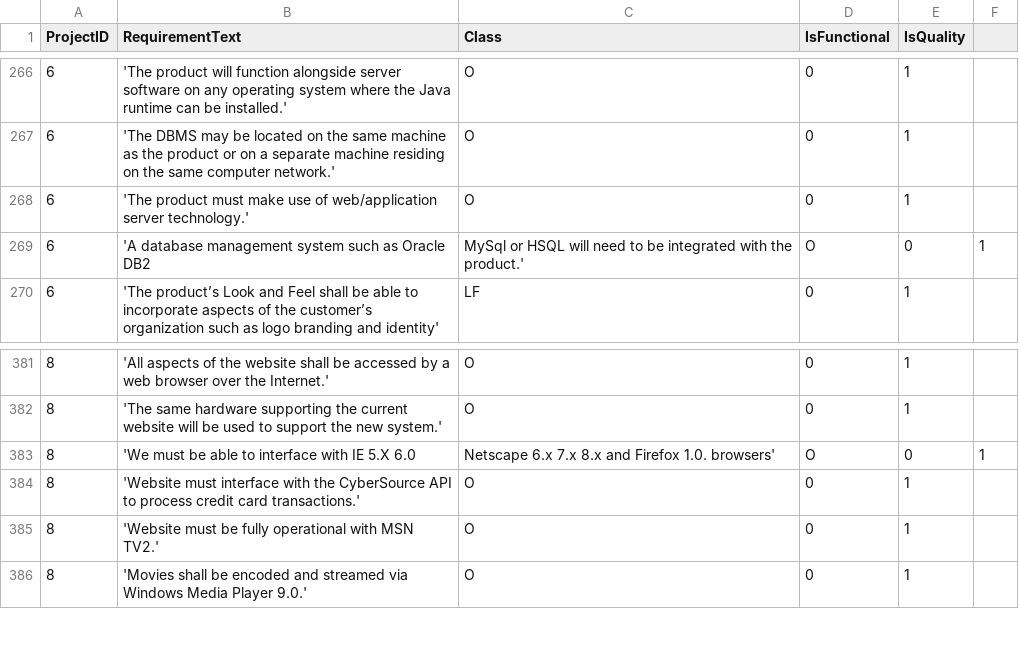
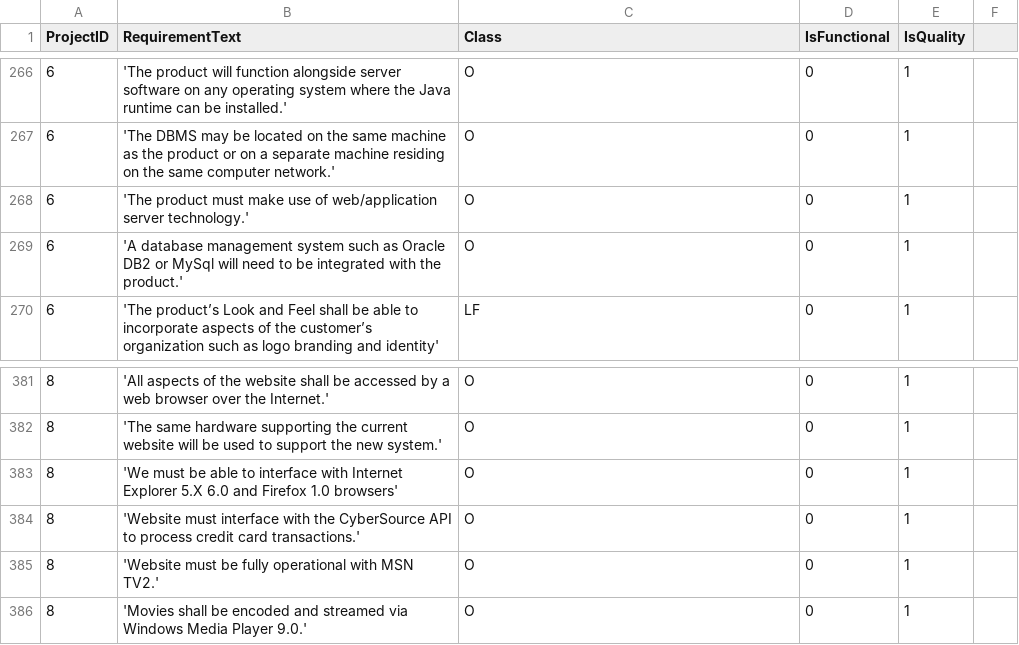
Before and after one commit to MCalenda/Master-Thesis, a CSV file: data/interim/promise-reclass_filtered.csv, drawn as a sheet; only a part is shown, gaps mark what is left out.

```diff
--- a/data/interim/promise-reclass_filtered.csv
+++ b/data/interim/promise-reclass_filtered.csv
@@ -268,3 +268,3 @@ ProjectID,RequirementText,Class,IsFunctional,IsQuality
 6,'The product must make use of web/application server technology.',O,0,1
-6,'A database management system such as Oracle DB2, MySql or HSQL will need to be integrated with the product.',O,0,1
+6,'A database management system such as Oracle DB2 or MySql will need to be integrated with the product.',O,0,1
 6,'The product’s Look and Feel shall be able to incorporate aspects of the customer’s organization such as logo branding and identity',LF,0,1
@@ -382,3 +382,3 @@ ProjectID,RequirementText,Class,IsFunctional,IsQuality
 8,'The same hardware supporting the current website will be used to support the new system.',O,0,1
-8,'We must be able to interface with IE 5.X 6.0, Netscape 6.x 7.x 8.x and Firefox 1.0. browsers',O,0,1
+8,'We must be able to interface with Internet Explorer 5.X 6.0 and Firefox 1.0 browsers',O,0,1
 8,'Website must interface with the CyberSource API to process credit card transactions.',O,0,1
```
Also changed, not shown: 2 other files.
